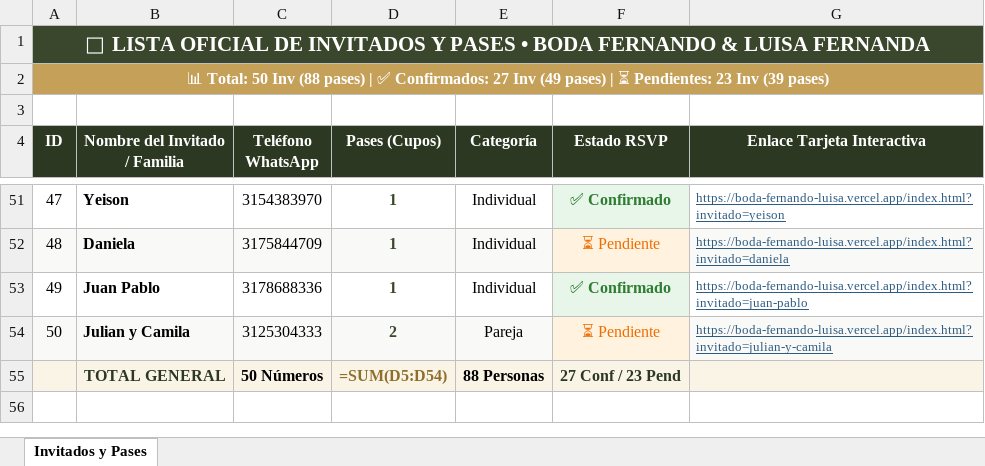
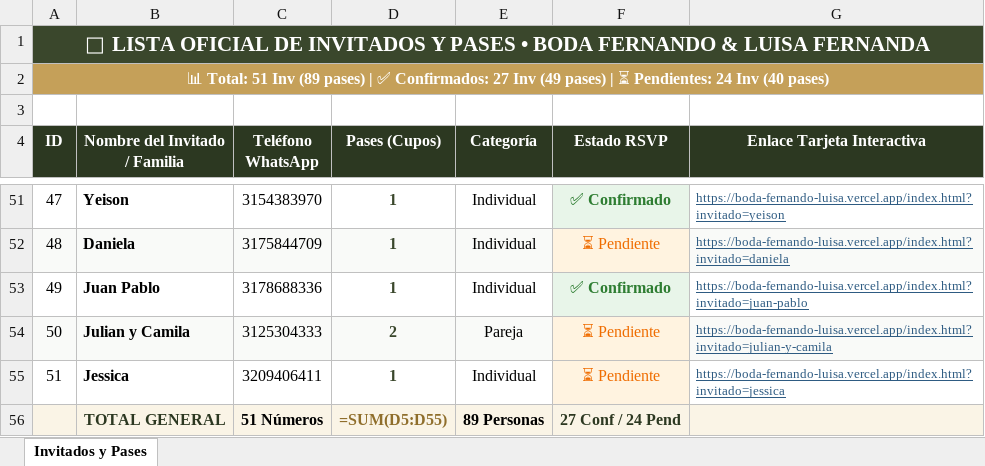
Before and after one commit to Luis-galvis/BODA-FERNANDO-LUISA, an Excel workbook: Lista_Invitados_y_Pases_Boda.xlsx, sheet Invitados y Pases, drawn as a sheet; only a part is shown, gaps mark what is left out; values as stored, in another font and other column widths than the file's, no borders; formulas without a stored value are shown as written; addresses are those after the commit; the diff names each change by its address in the sheet, - before the commit and + after, or states it on an @@ line.

```diff
--- a/Lista_Invitados_y_Pases_Boda.xlsx (sheet Invitados y Pases)
+++ b/Lista_Invitados_y_Pases_Boda.xlsx (sheet Invitados y Pases)
@@ column A (ID) renumbered in row 2 @@
+row 55: 51 | Jessica | 3209406411 | 1 | Individual | ⏳ Pendiente | https://boda-fernando-luisa.vercel.app/index.html?invitado=jessica
-C56 (Teléfono WhatsApp): 50 Números
+C56 (Teléfono WhatsApp): 51 Números
-D56 (Pases (Cupos)): =SUM(D5:D54)
+D56 (Pases (Cupos)): =SUM(D5:D55)
-E56 (Categoría): 88 Personas
+E56 (Categoría): 89 Personas
-F56 (Estado RSVP): 27 Conf / 23 Pend
+F56 (Estado RSVP): 27 Conf / 24 Pend
```
Also changed, not shown: 4 other files.
